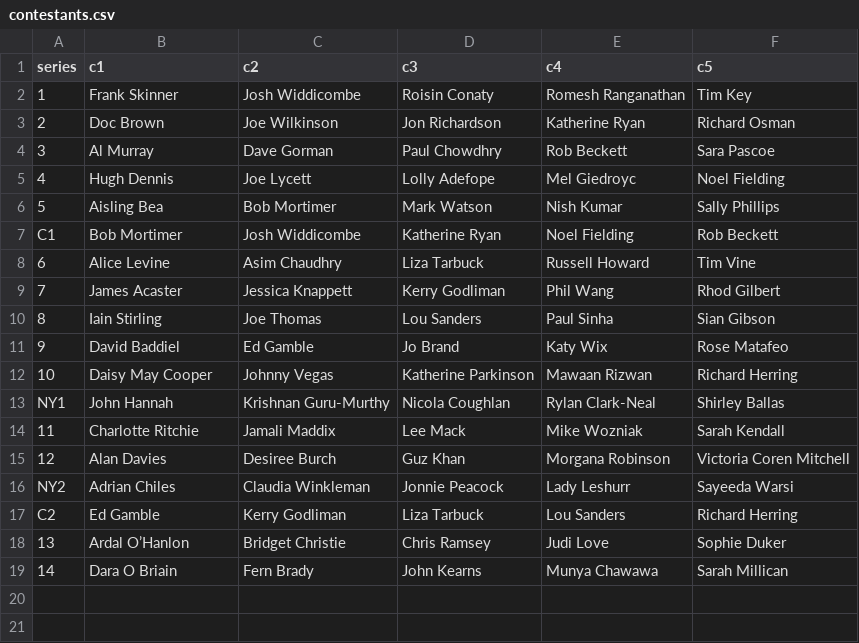
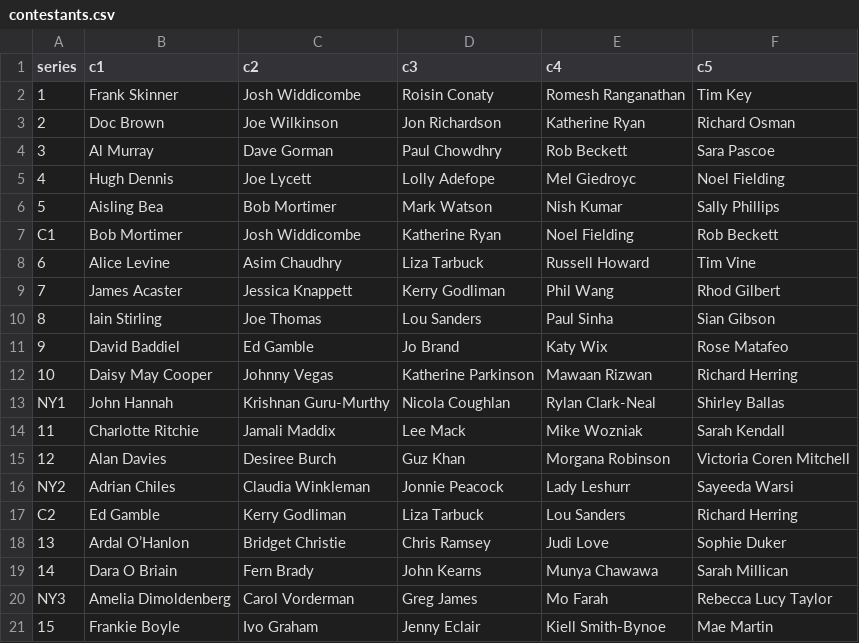
Before and after one commit to mikewallis/taskmaster_data, a CSV file: contestants.csv, drawn as a sheet.

Commit message:
updates for S14 titles, contestants for NY3 and S15

```diff
--- a/contestants.csv
+++ b/contestants.csv
@@ -19 +19,3 @@ C2,Ed Gamble,Kerry Godliman,Liza Tarbuck,Lou Sanders,Richard Herring
 14,Dara O Briain,Fern Brady,John Kearns,Munya Chawawa,Sarah Millican
+NY3,Amelia Dimoldenberg,Carol Vorderman,Greg James,Mo Farah,Rebecca Lucy Taylor
+15,Frankie Boyle,Ivo Graham,Jenny Eclair,Kiell Smith-Bynoe,Mae Martin
```
Also changed, not shown: episodes.csv.
